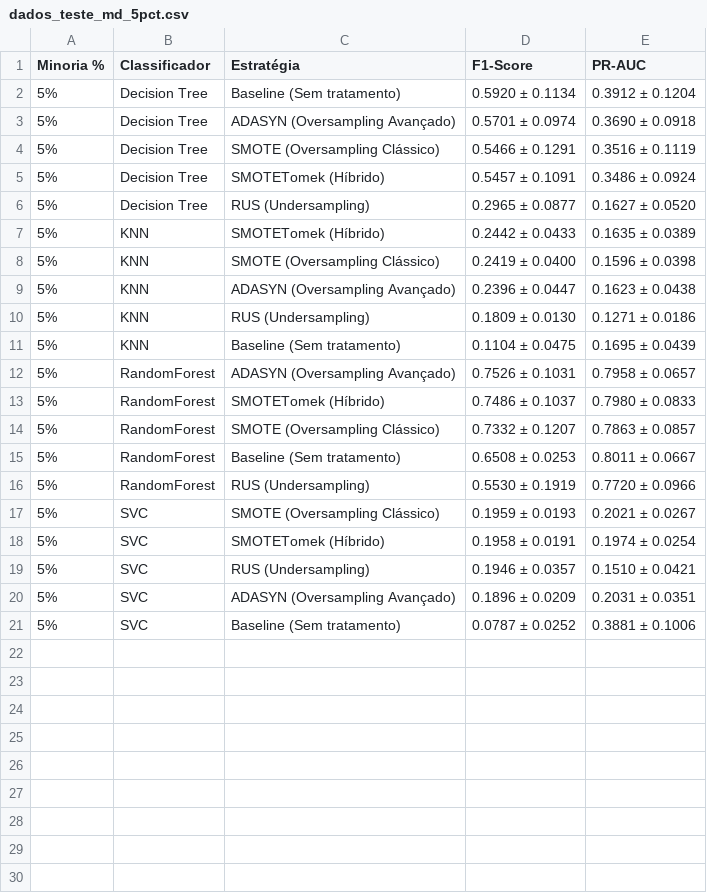
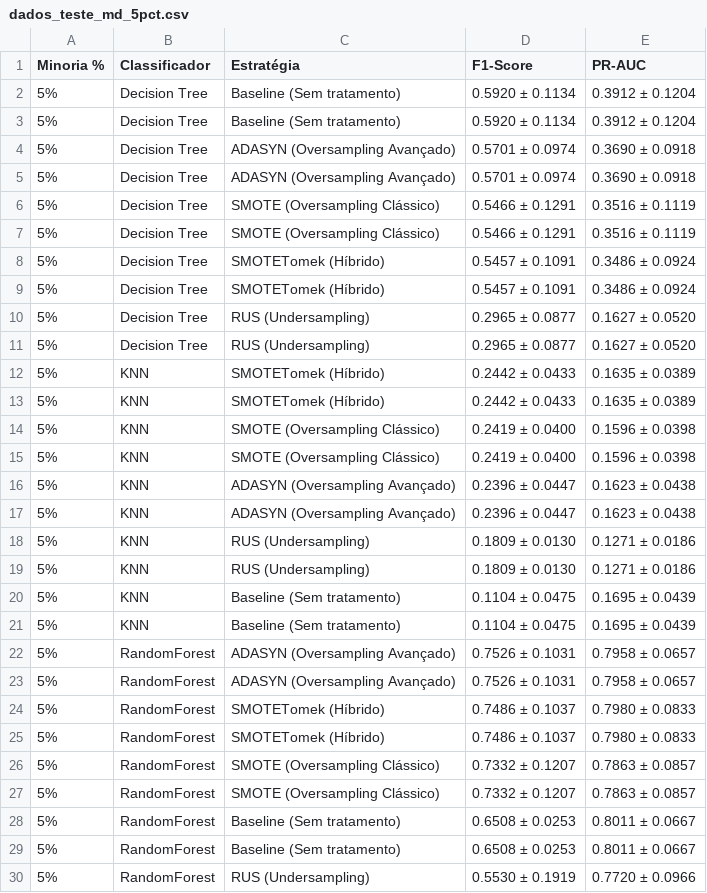
Before and after one commit to BrunoLallo/Desb-Comp-Min-Dados, a CSV file: dados_teste_md_5pct.csv, drawn as a sheet; only a part is shown; the shorter side is filled out with more unchanged rows; the diff covers the shown part only.

```diff
--- a/dados_teste_md_5pct.csv
+++ b/dados_teste_md_5pct.csv
@@ -2,14 +2,28 @@ Minoria %,Classificador,Estratégia,F1-Score,PR-AUC
 5%,Decision Tree,Baseline (Sem tratamento),0.5920 ± 0.1134,0.3912 ± 0.1204
+5%,Decision Tree,Baseline (Sem tratamento),0.5920 ± 0.1134,0.3912 ± 0.1204
+5%,Decision Tree,ADASYN (Oversampling Avançado),0.5701 ± 0.0974,0.3690 ± 0.0918
 5%,Decision Tree,ADASYN (Oversampling Avançado),0.5701 ± 0.0974,0.3690 ± 0.0918
 5%,Decision Tree,SMOTE (Oversampling Clássico),0.5466 ± 0.1291,0.3516 ± 0.1119
+5%,Decision Tree,SMOTE (Oversampling Clássico),0.5466 ± 0.1291,0.3516 ± 0.1119
+5%,Decision Tree,SMOTETomek (Híbrido),0.5457 ± 0.1091,0.3486 ± 0.0924
 5%,Decision Tree,SMOTETomek (Híbrido),0.5457 ± 0.1091,0.3486 ± 0.0924
 5%,Decision Tree,RUS (Undersampling),0.2965 ± 0.0877,0.1627 ± 0.0520
+5%,Decision Tree,RUS (Undersampling),0.2965 ± 0.0877,0.1627 ± 0.0520
+5%,KNN,SMOTETomek (Híbrido),0.2442 ± 0.0433,0.1635 ± 0.0389
 5%,KNN,SMOTETomek (Híbrido),0.2442 ± 0.0433,0.1635 ± 0.0389
 5%,KNN,SMOTE (Oversampling Clássico),0.2419 ± 0.0400,0.1596 ± 0.0398
+5%,KNN,SMOTE (Oversampling Clássico),0.2419 ± 0.0400,0.1596 ± 0.0398
+5%,KNN,ADASYN (Oversampling Avançado),0.2396 ± 0.0447,0.1623 ± 0.0438
 5%,KNN,ADASYN (Oversampling Avançado),0.2396 ± 0.0447,0.1623 ± 0.0438
 5%,KNN,RUS (Undersampling),0.1809 ± 0.0130,0.1271 ± 0.0186
+5%,KNN,RUS (Undersampling),0.1809 ± 0.0130,0.1271 ± 0.0186
+5%,KNN,Baseline (Sem tratamento),0.1104 ± 0.0475,0.1695 ± 0.0439
 5%,KNN,Baseline (Sem tratamento),0.1104 ± 0.0475,0.1695 ± 0.0439
 5%,RandomForest,ADASYN (Oversampling Avançado),0.7526 ± 0.1031,0.7958 ± 0.0657
+5%,RandomForest,ADASYN (Oversampling Avançado),0.7526 ± 0.1031,0.7958 ± 0.0657
+5%,RandomForest,SMOTETomek (Híbrido),0.7486 ± 0.1037,0.7980 ± 0.0833
 5%,RandomForest,SMOTETomek (Híbrido),0.7486 ± 0.1037,0.7980 ± 0.0833
 5%,RandomForest,SMOTE (Oversampling Clássico),0.7332 ± 0.1207,0.7863 ± 0.0857
+5%,RandomForest,SMOTE (Oversampling Clássico),0.7332 ± 0.1207,0.7863 ± 0.0857
+5%,RandomForest,Baseline (Sem tratamento),0.6508 ± 0.0253,0.8011 ± 0.0667
 5%,RandomForest,Baseline (Sem tratamento),0.6508 ± 0.0253,0.8011 ± 0.0667
```
Also changed, not shown: 6 added rows elsewhere in this file, dados_teste_md_10pct.csv, dados_teste_md_1pct.csv, 4 other files.
